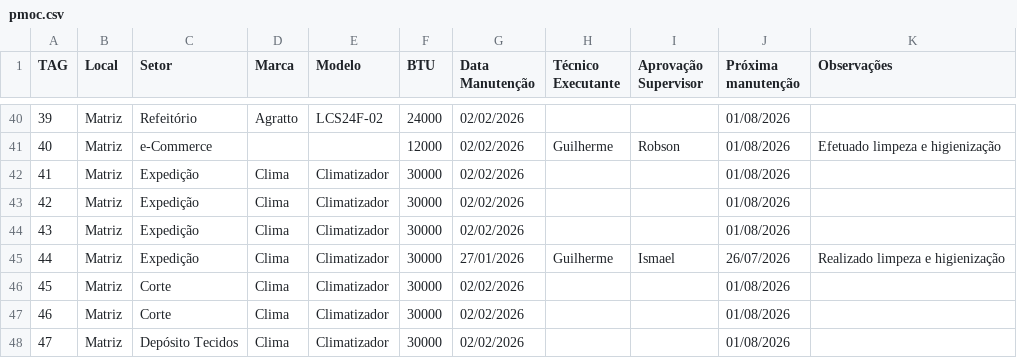
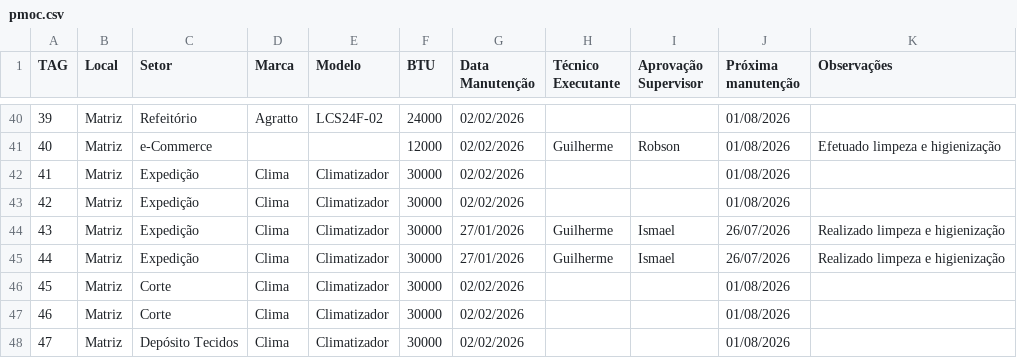
Before and after one commit to vilelarobson0971/pmoc, a CSV file: pmoc.csv, drawn as a sheet; only a part is shown, gaps mark what is left out.

Commit message:
Atualização PMOC - 2026-01-27 15:55:46

```diff
--- a/pmoc.csv
+++ b/pmoc.csv
@@ -43,3 +43,3 @@ TAG,Local,Setor,Marca,Modelo,BTU,Data Manutenção,Técnico Executante,Aprovaç
 42,Matriz,Expedição,Clima,Climatizador,30000,02/02/2026,,,01/08/2026,
-43,Matriz,Expedição,Clima,Climatizador,30000,02/02/2026,,,01/08/2026,
+43,Matriz,Expedição,Clima,Climatizador,30000,27/01/2026,Guilherme,Ismael,26/07/2026,Realizado limpeza e higienização
 44,Matriz,Expedição,Clima,Climatizador,30000,27/01/2026,Guilherme,Ismael,26/07/2026,Realizado limpeza e higienização
```
